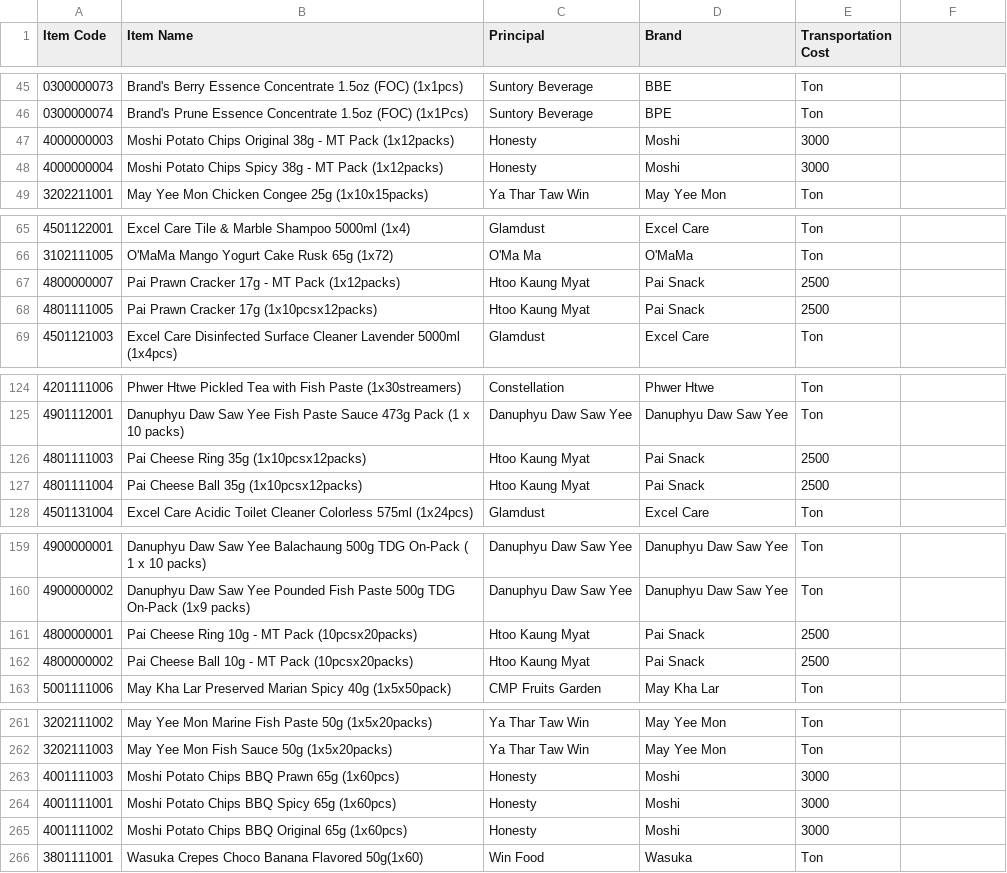
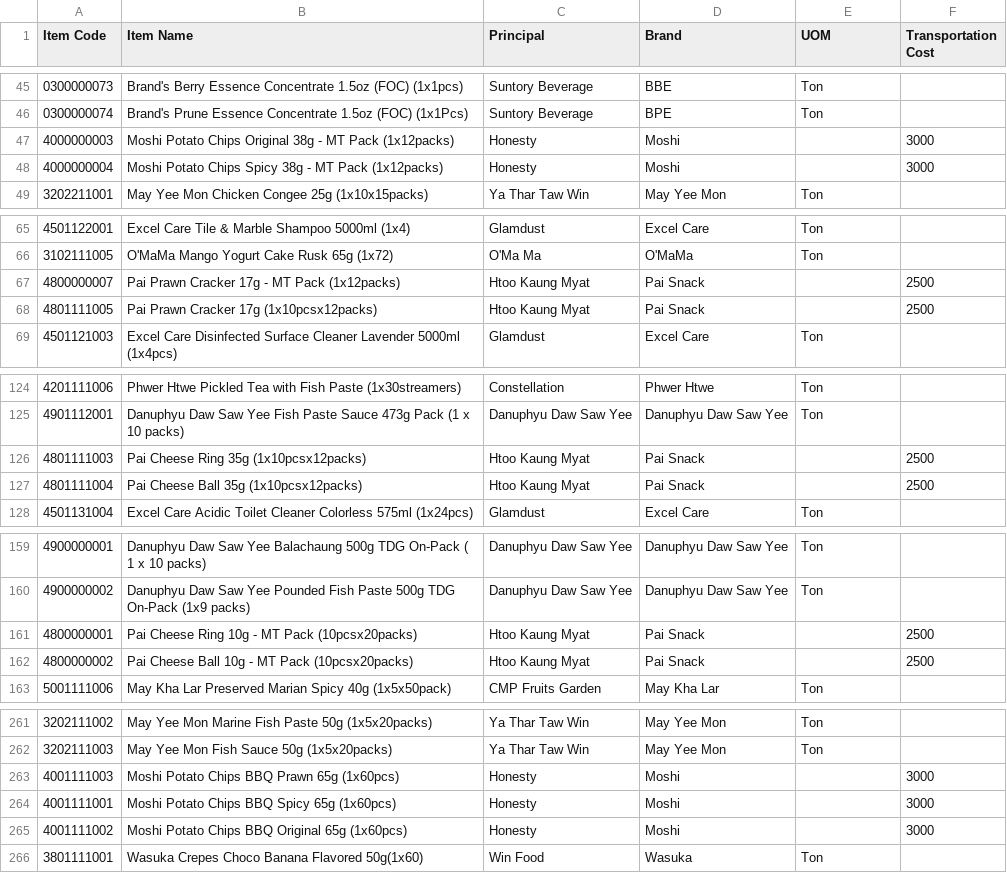
Before and after one commit to LinNyiAung/LogisticPriceCalculator, a CSV file: backend/Item Master MGW.csv, drawn as a sheet; only a part is shown, gaps mark what is left out; the diff covers the shown part only; the diff names each change by its address in the sheet, - before the commit and + after, or states it on an @@ line.

```diff
--- a/backend/Item Master MGW.csv
+++ b/backend/Item Master MGW.csv
-E1: Transportation Cost
+E1: UOM
-F1: (empty)
+F1: Transportation Cost
-E47:E48 (UOM): 3000
+E47:E48 (UOM): (empty)
-F47:F48 (Transportation Cost): (empty)
+F47:F48 (Transportation Cost): 3000
-E67:E68 (UOM): 2500
+E67:E68 (UOM): (empty)
-F67:F68 (Transportation Cost): (empty)
+F67:F68 (Transportation Cost): 2500
-E126:E127 (UOM): 2500
+E126:E127 (UOM): (empty)
-F126:F127 (Transportation Cost): (empty)
+F126:F127 (Transportation Cost): 2500
-E161:E162 (UOM): 2500
+E161:E162 (UOM): (empty)
-F161:F162 (Transportation Cost): (empty)
+F161:F162 (Transportation Cost): 2500
-E263:E265 (UOM): 3000
+E263:E265 (UOM): (empty)
-F263:F265 (Transportation Cost): (empty)
+F263:F265 (Transportation Cost): 3000
```
Also changed, not shown: 38 edited cells elsewhere in this file, backend/Item Master MDY.csv, backend/Item Master MLM.csv, 9 other files.
